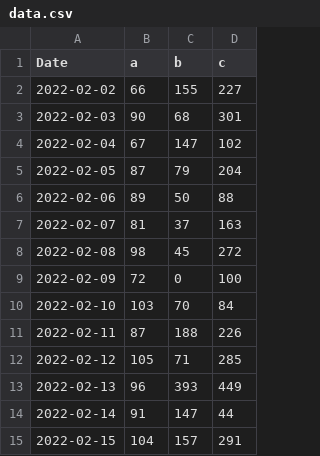
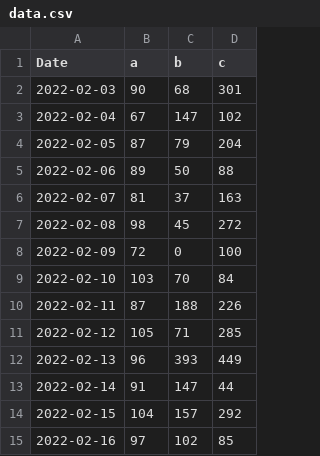
Before and after one commit to apkcrawler/graph, a CSV file: data.csv, drawn as a sheet.

Commit message:
update

```diff
--- a/data.csv
+++ b/data.csv
@@ -1,3 +1,2 @@
 Date,a,b,c
-2022-02-02,66,155,227
 2022-02-03,90,68,301
@@ -14,2 +13,3 @@ Date,a,b,c
 2022-02-14,91,147,44
-2022-02-15,104,157,291
+2022-02-15,104,157,292
+2022-02-16,97,102,85
```
